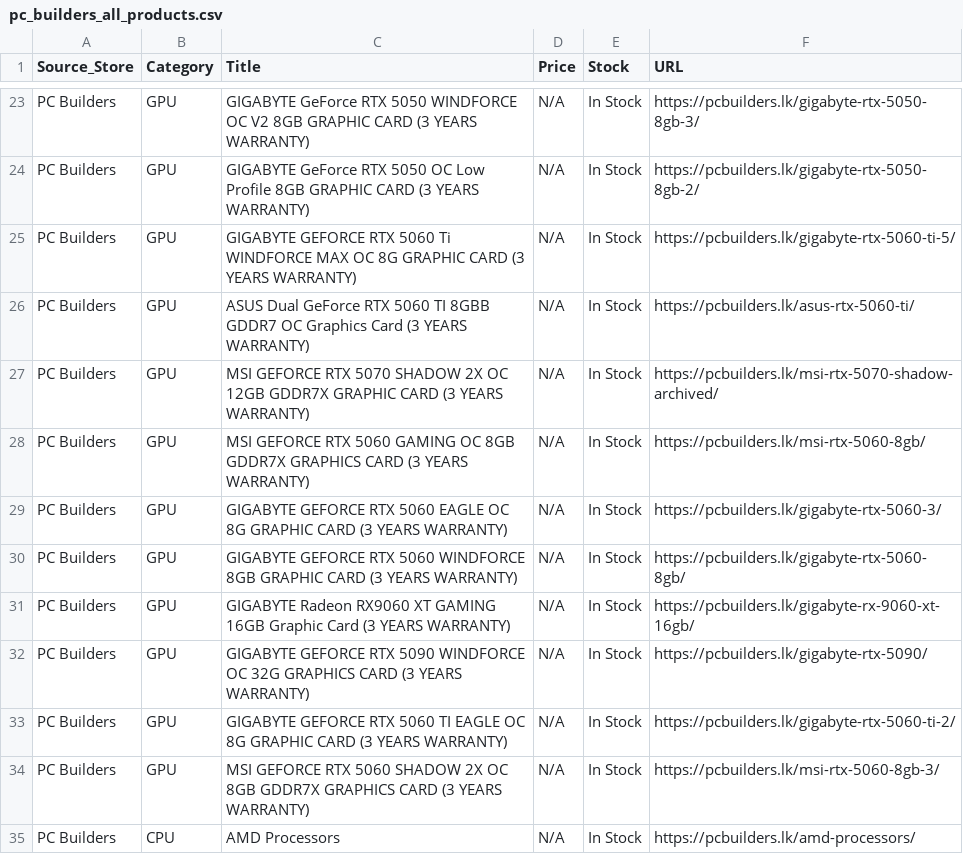
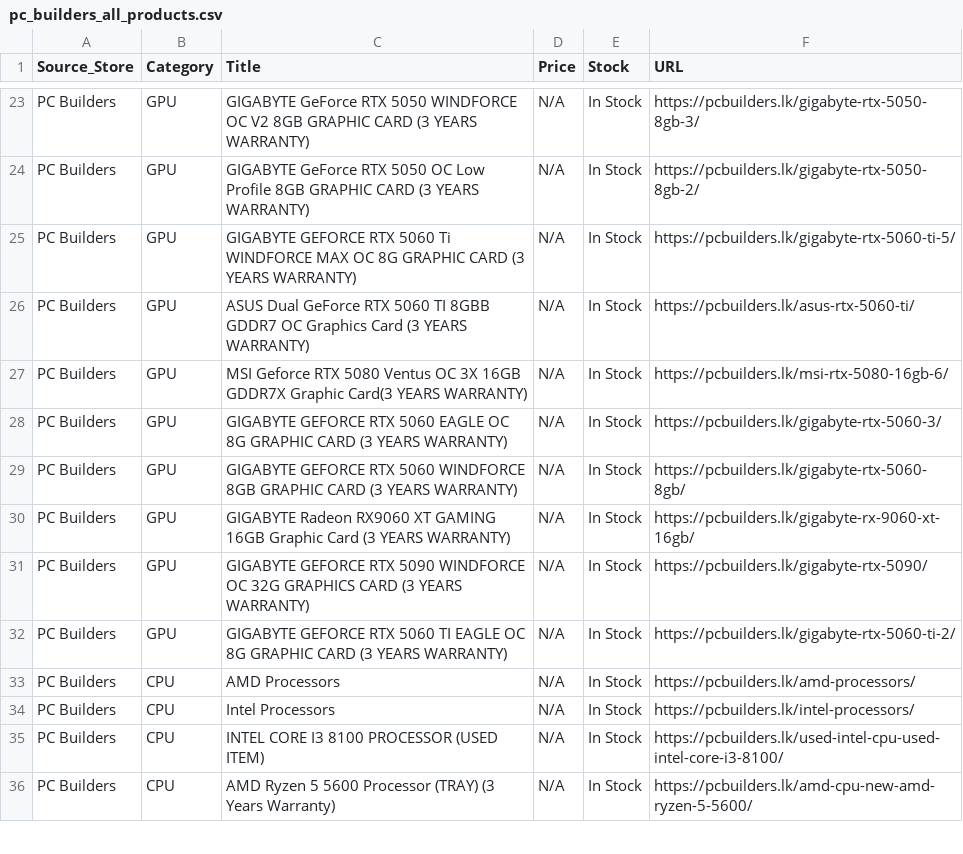
Before and after one commit to ChalanaDilshan/rig-recon, a CSV file: data/raw/pc_builders_all_products.csv, drawn as a sheet; only a part is shown, gaps mark what is left out; the shorter side is filled out with more unchanged rows.

```diff
--- a/data/raw/pc_builders_all_products.csv
+++ b/data/raw/pc_builders_all_products.csv
@@ -26,4 +26,3 @@ PC Builders,GPU,GIGABYTE GEFORCE RTX 5060 Ti WINDFORCE MAX OC 8G GRAPHIC CARD (3
 PC Builders,GPU,ASUS Dual GeForce RTX 5060 TI 8GBB GDDR7 OC Graphics Card (3 YEARS WARRANTY),N/A,In Stock,https://pcbuilders.lk/asus-rtx-5060-ti/
-PC Builders,GPU,MSI GEFORCE RTX 5070 SHADOW 2X OC 12GB GDDR7X GRAPHIC CARD (3 YEARS WARRANTY),N/A,In Stock,https://pcbuilders.lk/msi-rtx-5070-shadow-archived/
-PC Builders,GPU,MSI GEFORCE RTX 5060 GAMING OC 8GB GDDR7X GRAPHICS CARD (3 YEARS WARRANTY),N/A,In Stock,https://pcbuilders.lk/msi-rtx-5060-8gb/
+PC Builders,GPU,MSI Geforce RTX 5080 Ventus OC 3X 16GB GDDR7X Graphic Card(3 YEARS WARRANTY),N/A,In Stock,https://pcbuilders.lk/msi-rtx-5080-16gb-6/
 PC Builders,GPU,GIGABYTE GEFORCE RTX 5060 EAGLE OC 8G GRAPHIC CARD (3 YEARS WARRANTY),N/A,In Stock,https://pcbuilders.lk/gigabyte-rtx-5060-3/
@@ -33,3 +32,2 @@ PC Builders,GPU,GIGABYTE GEFORCE RTX 5090 WINDFORCE OC 32G GRAPHICS CARD (3 YEAR
 PC Builders,GPU,GIGABYTE GEFORCE RTX 5060 TI EAGLE OC 8G GRAPHIC CARD (3 YEARS WARRANTY),N/A,In Stock,https://pcbuilders.lk/gigabyte-rtx-5060-ti-2/
-PC Builders,GPU,MSI GEFORCE RTX 5060 SHADOW 2X OC 8GB GDDR7X GRAPHICS CARD (3 YEARS WARRANTY),N/A,In Stock,https://pcbuilders.lk/msi-rtx-5060-8gb-3/
 PC Builders,CPU,AMD Processors,N/A,In Stock,https://pcbuilders.lk/amd-processors/
```
Also changed, not shown: data/raw/game_street_all_products.csv, data/raw/nanotek_all_products.csv, 6 other files.
